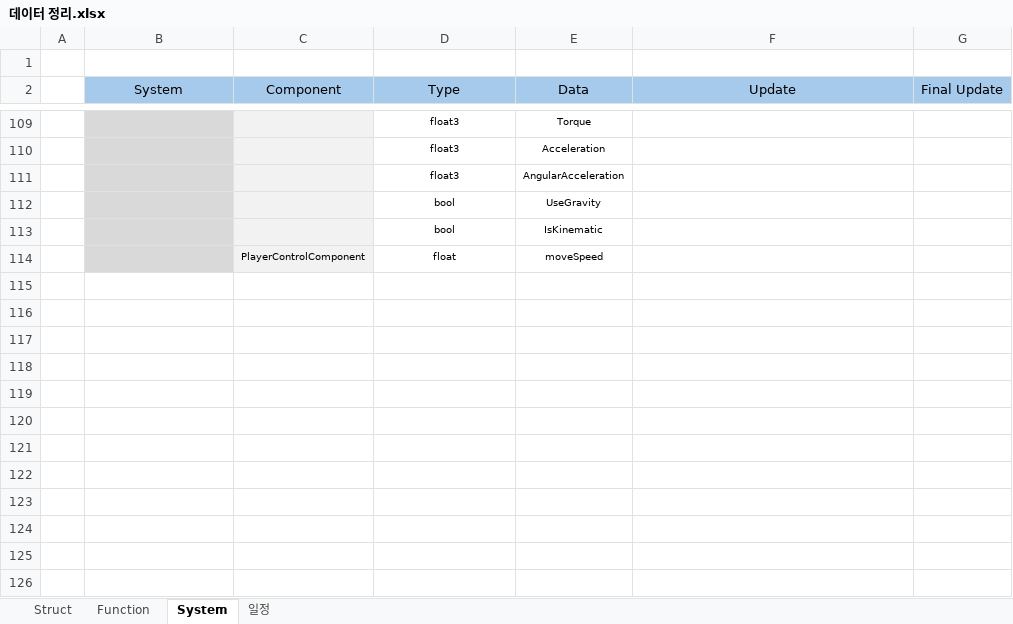
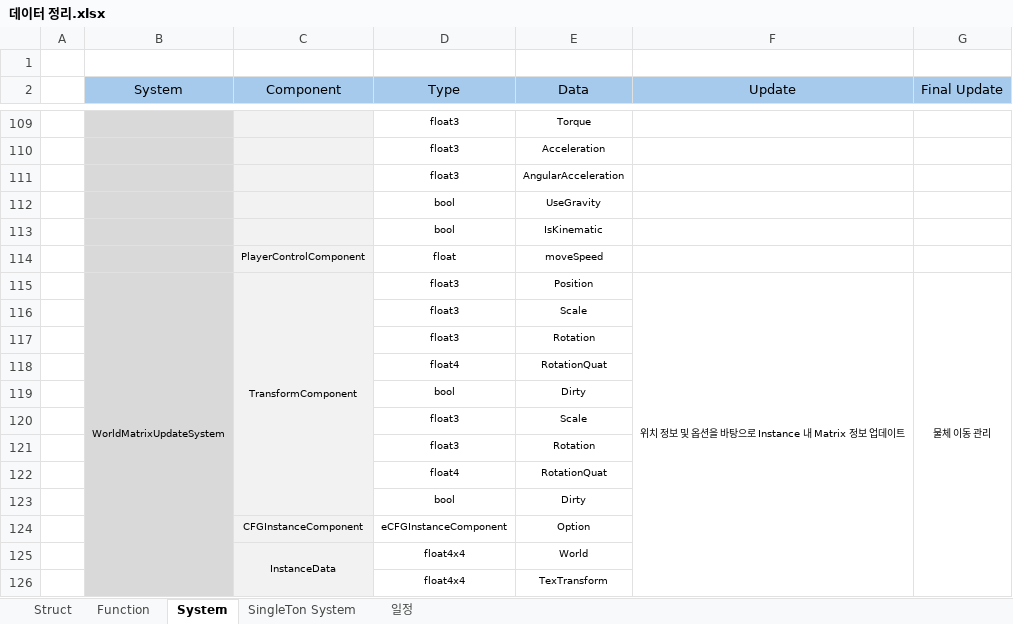
Before and after one commit to kyun1016/DirectX12, an Excel workbook: Doc/데이터 정리.xlsx, sheet System, drawn as a sheet; only a part is shown, gaps mark what is left out; values as stored, in another font and other column widths than the file's, no borders; the diff covers the shown part only; the diff names each change by its address in the sheet, - before the commit and + after, or states it on an @@ line.

```diff
--- a/Doc/데이터 정리.xlsx (sheet System)
+++ b/Doc/데이터 정리.xlsx (sheet System)
+sheet tab: SingleTon System
+row 115:  | WorldMatrixUpdateSystem | TransformComponent | float3 | Position | 위치 정보 및 옵션을 바탕으로 Instance 내 Matrix 정보 업데이트 | 물체 이동 관리
+row 116:  |  |  | float3 | Scale
+row 117:  |  |  | float3 | Rotation
+row 118:  |  |  | float4 | RotationQuat
+row 119:  |  |  | bool | Dirty
+row 120:  |  |  | float3 | Scale
+row 121:  |  |  | float3 | Rotation
+row 122:  |  |  | float4 | RotationQuat
+row 123:  |  |  | bool | Dirty
+row 124:  |  | CFGInstanceComponent | eCFGInstanceComponent | Option
+row 125:  |  | InstanceData | float4x4 | World
+row 126:  |  |  | float4x4 | TexTransform
```
Also changed, not shown: 10 added rows, 11 edited cells, cell formats and merged cells elsewhere in this sheet, 11 other files.
